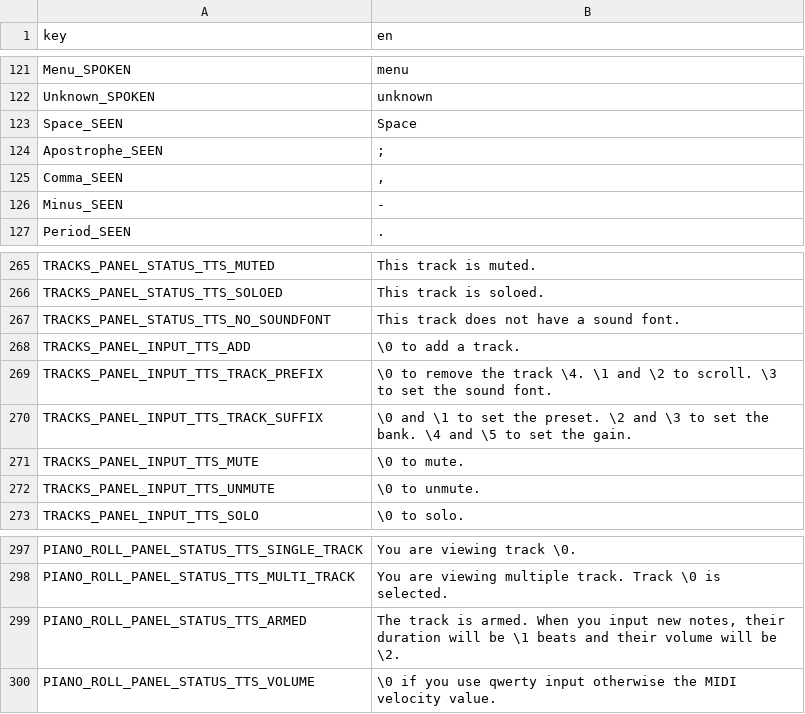
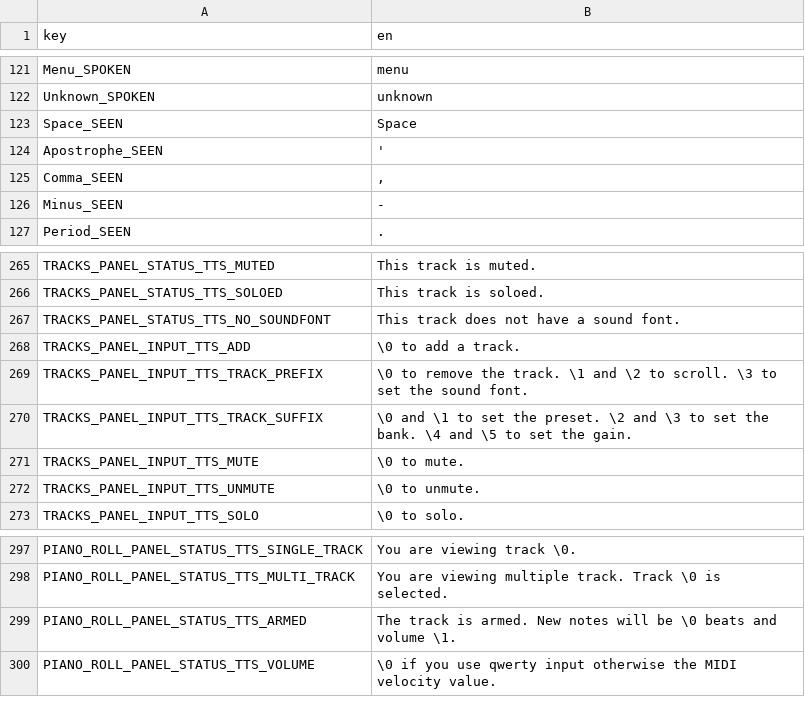
Before and after one commit to subalterngames/cacophony, a CSV file: data/text.csv, drawn as a sheet; only a part is shown, gaps mark what is left out.

```diff
--- a/data/text.csv
+++ b/data/text.csv
@@ -123,3 +123,3 @@ Unknown_SPOKEN,unknown
 Space_SEEN,Space
-Apostrophe_SEEN,;
+Apostrophe_SEEN,'
 Comma_SEEN,","
@@ -268,3 +268,3 @@ TRACKS_PANEL_STATUS_TTS_NO_SOUNDFONT,This track does not have a sound font.
 TRACKS_PANEL_INPUT_TTS_ADD,\0 to add a track.
-TRACKS_PANEL_INPUT_TTS_TRACK_PREFIX,\0 to remove the track \4. \1 and \2 to scroll. \3 to set the sound font.
+TRACKS_PANEL_INPUT_TTS_TRACK_PREFIX,\0 to remove the track. \1 and \2 to scroll. \3 to set the sound font.
 TRACKS_PANEL_INPUT_TTS_TRACK_SUFFIX,\0 and \1 to set the preset. \2 and \3 to set the bank. \4 and \5 to set the gain.
@@ -298,3 +298,3 @@ PIANO_ROLL_PANEL_STATUS_TTS_SINGLE_TRACK,You are viewing track \0.
 PIANO_ROLL_PANEL_STATUS_TTS_MULTI_TRACK,You are viewing multiple track. Track \0 is selected.
-PIANO_ROLL_PANEL_STATUS_TTS_ARMED,"The track is armed. When you input new notes, their duration will be \1 beats and their volume will be \2."
+PIANO_ROLL_PANEL_STATUS_TTS_ARMED,"The track is armed. New notes will be \0 beats and volume \1."
 PIANO_ROLL_PANEL_STATUS_TTS_VOLUME,\0 if you use qwerty input otherwise the MIDI velocity value.
```
Also changed, not shown: 4 other files.
